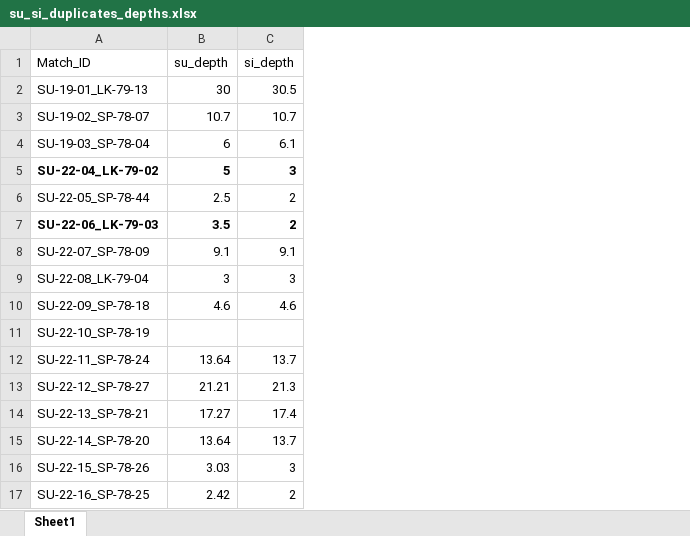
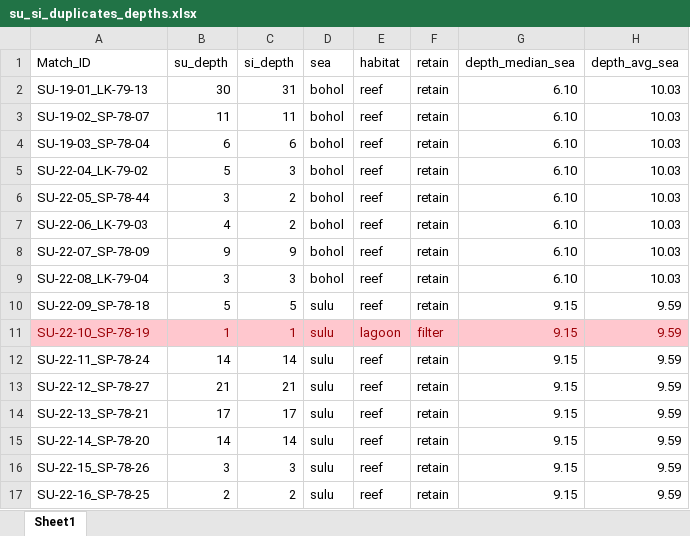
Before and after one commit to philippinespire/fish_biodiversity, an Excel workbook: data/su_si_duplicates_depths.xlsx, sheet Sheet1, drawn as a sheet; only a part is shown; values as stored, in another font and other column widths than the file's, no borders; the diff covers the shown part only; the diff names each change by its address in the sheet, - before the commit and + after, or states it on an @@ line.

Commit message:
depths of duplicated stations

```diff
--- a/data/su_si_duplicates_depths.xlsx (sheet Sheet1)
+++ b/data/su_si_duplicates_depths.xlsx (sheet Sheet1)
+column D (sea), rows 2-17: bohol | bohol | bohol | bohol | bohol | bohol | bohol | bohol | sulu | sulu | sulu | sulu | sulu | sulu | sulu | sulu
+column E (habitat), rows 2-17: reef | reef | reef | reef | reef | reef | reef | reef | reef | lagoon | reef | reef | reef | reef | reef | reef
+column F (retain), rows 2-17: retain | retain | retain | retain | retain | retain | retain | retain | retain | filter | retain | retain | retain | retain | retain | retain
+column G (depth_median_sea), rows 2-17: 6.10 | 6.10 | 6.10 | 6.10 | 6.10 | 6.10 | 6.10 | 6.10 | 9.15 | 9.15 | 9.15 | 9.15 | 9.15 | 9.15 | 9.15 | 9.15
+column H (depth_avg_sea), rows 2-17: 10.03 | 10.03 | 10.03 | 10.03 | 10.03 | 10.03 | 10.03 | 10.03 | 9.59 | 9.59 | 9.59 | 9.59 | 9.59 | 9.59 | 9.59 | 9.59
-C2 (si_depth): 30.5
+C2 (si_depth): 31
-B3 (su_depth): 10.7
+B3 (su_depth): 11
-C3 (si_depth): 10.7
+C3 (si_depth): 11
-C4 (si_depth): 6.1
+C4 (si_depth): 6
-A5:C5 bold: on
+A5:C5 bold: off
-B6 (su_depth): 2.5
+B6 (su_depth): 3
-A7:C7 bold: on
+A7:C7 bold: off
-B7 (su_depth): 3.5
+B7 (su_depth): 4
-B8 (su_depth): 9.1
+B8 (su_depth): 9
-C8 (si_depth): 9.1
+C8 (si_depth): 9
-B10 (su_depth): 4.6
+B10 (su_depth): 5
-C10 (si_depth): 4.6
+C10 (si_depth): 5
-A11:C11 fill: none
+A11:C11 fill: #FFC7CE
-A11 text colour: black
+A11 text colour: #9C0006
-B11 (su_depth): (empty)
+B11 (su_depth): 1
-C11 (si_depth): (empty)
+C11 (si_depth): 1
-B12 (su_depth): 13.64
+B12 (su_depth): 14
-C12 (si_depth): 13.7
+C12 (si_depth): 14
-B13 (su_depth): 21.21
+B13 (su_depth): 21
-C13 (si_depth): 21.3
+C13 (si_depth): 21
-B14 (su_depth): 17.27
+B14 (su_depth): 17
-C14 (si_depth): 17.4
+C14 (si_depth): 17
-B15 (su_depth): 13.64
+B15 (su_depth): 14
-C15 (si_depth): 13.7
+C15 (si_depth): 14
-B16 (su_depth): 3.03
+B16 (su_depth): 3
-B17 (su_depth): 2.42
+B17 (su_depth): 2
```
Also changed, not shown: 9 edited cells and cell formats elsewhere in this sheet.
